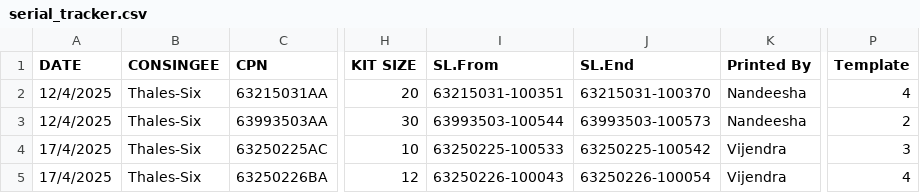
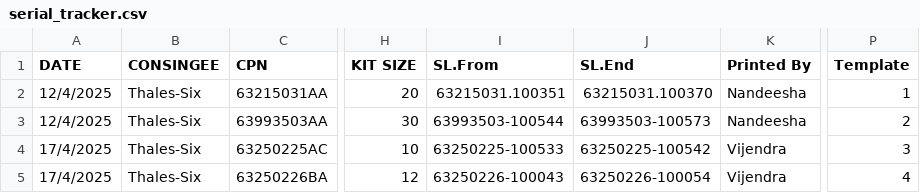
Before and after one commit to ananthcjayan12/brady-thales-project, a CSV file: barcode_label_app/data/serial_tracker.csv, drawn as a sheet; only a part is shown, gaps mark what is left out; the diff names each change by its address in the sheet, - before the commit and + after, or states it on an @@ line.

```diff
--- a/barcode_label_app/data/serial_tracker.csv
+++ b/barcode_label_app/data/serial_tracker.csv
-I2 (SL.From): 63215031-100351
+I2 (SL.From): 63215031.100351
-J2 (SL.End): 63215031-100370
+J2 (SL.End): 63215031.100370
-P2 (Template): 4
+P2 (Template): 1
```
Also changed, not shown: 2 other files.
